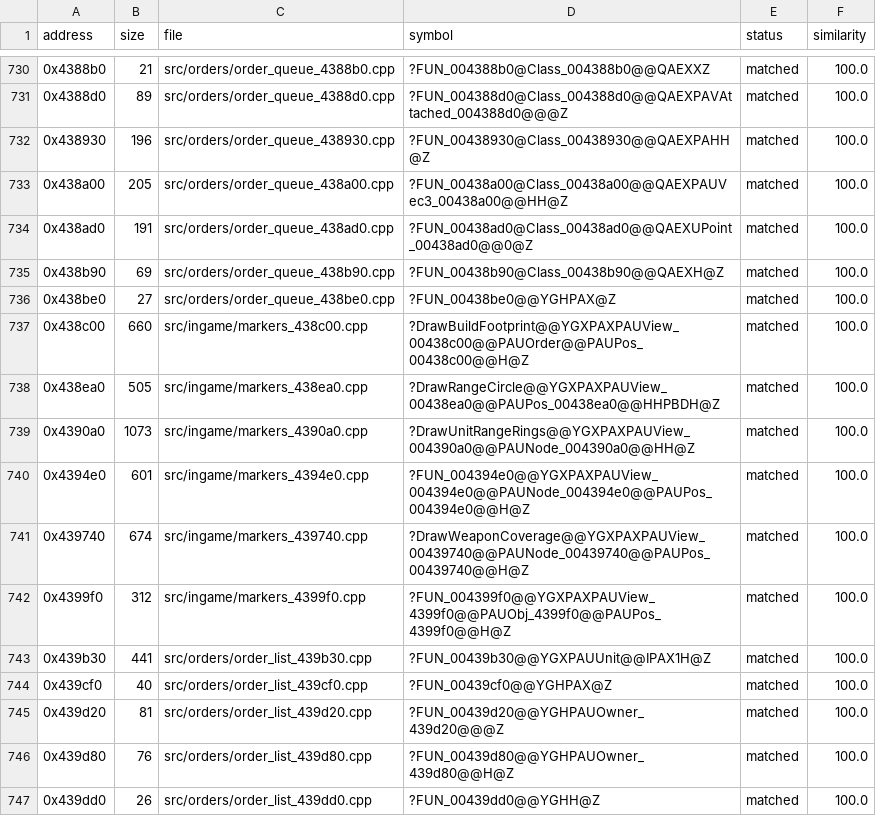
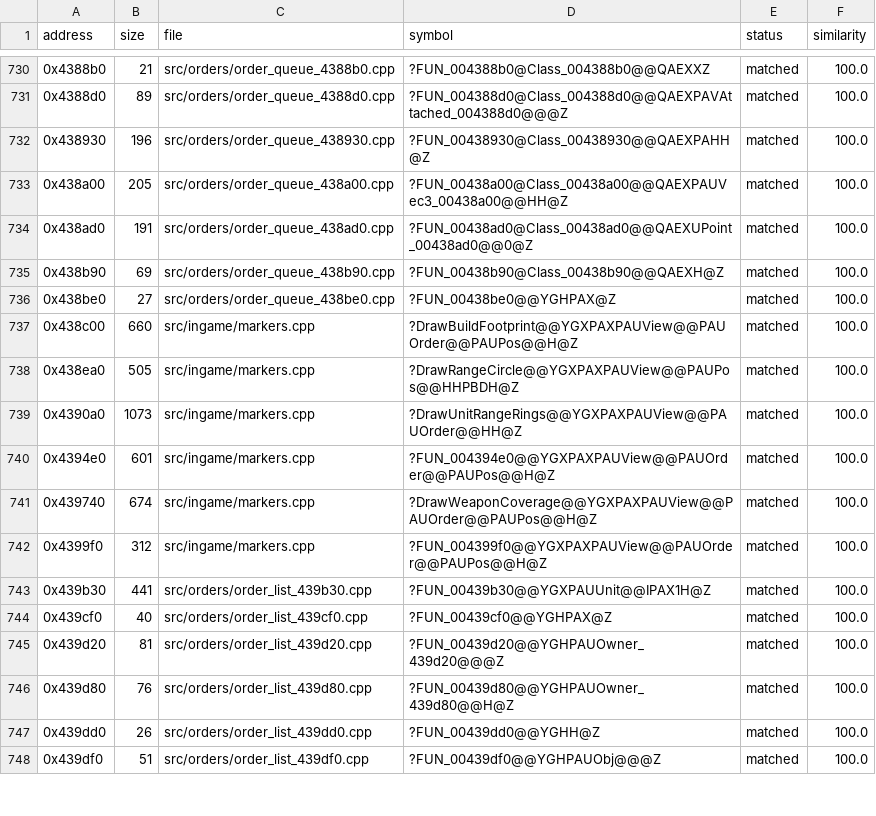
Before and after one commit to HectorBailey/byte-tactics, a CSV file: data/progress.csv, drawn as a sheet; only a part is shown, gaps mark what is left out; the shorter side is filled out with more unchanged rows.

Commit message:
Refactor: Gather the markers module into one file
One Game, UnitType, Order, Fixed/Pos, Vec3 and View from the four overlapping
views. Dropping <memory.h> is what keeps DrawBuildFootprint and
DrawWeaponCoverage in their symbol window. All six match.

Every check passes: 3,267 of 3,267 matched, the shipped MD5 with and without
the original, every file where data/modules.csv puts it.

```diff
--- a/data/progress.csv
+++ b/data/progress.csv
@@ -736,8 +736,8 @@ address,size,file,symbol,status,similarity
 0x438be0,27,src/orders/order_queue_438be0.cpp,?FUN_00438be0@@YGHPAX@Z,matched,100.0
-0x438c00,660,src/ingame/markers_438c00.cpp,?DrawBuildFootprint@@YGXPAXPAUView_00438c00@@PAUOrder@@PAUPos_00438c00@@H@Z,matched,100.0
-0x438ea0,505,src/ingame/markers_438ea0.cpp,?DrawRangeCircle@@YGXPAXPAUView_00438ea0@@PAUPos_00438ea0@@HHPBDH@Z,matched,100.0
-0x4390a0,1073,src/ingame/markers_4390a0.cpp,?DrawUnitRangeRings@@YGXPAXPAUView_004390a0@@PAUNode_004390a0@@HH@Z,matched,100.0
-0x4394e0,601,src/ingame/markers_4394e0.cpp,?FUN_004394e0@@YGXPAXPAUView_004394e0@@PAUNode_004394e0@@PAUPos_004394e0@@H@Z,matched,100.0
-0x439740,674,src/ingame/markers_439740.cpp,?DrawWeaponCoverage@@YGXPAXPAUView_00439740@@PAUNode_00439740@@PAUPos_00439740@@H@Z,matched,100.0
-0x4399f0,312,src/ingame/markers_4399f0.cpp,?FUN_004399f0@@YGXPAXPAUView_4399f0@@PAUObj_4399f0@@PAUPos_4399f0@@H@Z,matched,100.0
+0x438c00,660,src/ingame/markers.cpp,?DrawBuildFootprint@@YGXPAXPAUView@@PAUOrder@@PAUPos@@H@Z,matched,100.0
+0x438ea0,505,src/ingame/markers.cpp,?DrawRangeCircle@@YGXPAXPAUView@@PAUPos@@HHPBDH@Z,matched,100.0
+0x4390a0,1073,src/ingame/markers.cpp,?DrawUnitRangeRings@@YGXPAXPAUView@@PAUOrder@@HH@Z,matched,100.0
+0x4394e0,601,src/ingame/markers.cpp,?FUN_004394e0@@YGXPAXPAUView@@PAUOrder@@PAUPos@@H@Z,matched,100.0
+0x439740,674,src/ingame/markers.cpp,?DrawWeaponCoverage@@YGXPAXPAUView@@PAUOrder@@PAUPos@@H@Z,matched,100.0
+0x4399f0,312,src/ingame/markers.cpp,?FUN_004399f0@@YGXPAXPAUView@@PAUOrder@@PAUPos@@H@Z,matched,100.0
 0x439b30,441,src/orders/order_list_439b30.cpp,?FUN_00439b30@@YGXPAUUnit@@IPAX1H@Z,matched,100.0
```
Also changed, not shown: data/globals.csv, data/layout.csv, 8 other files.
